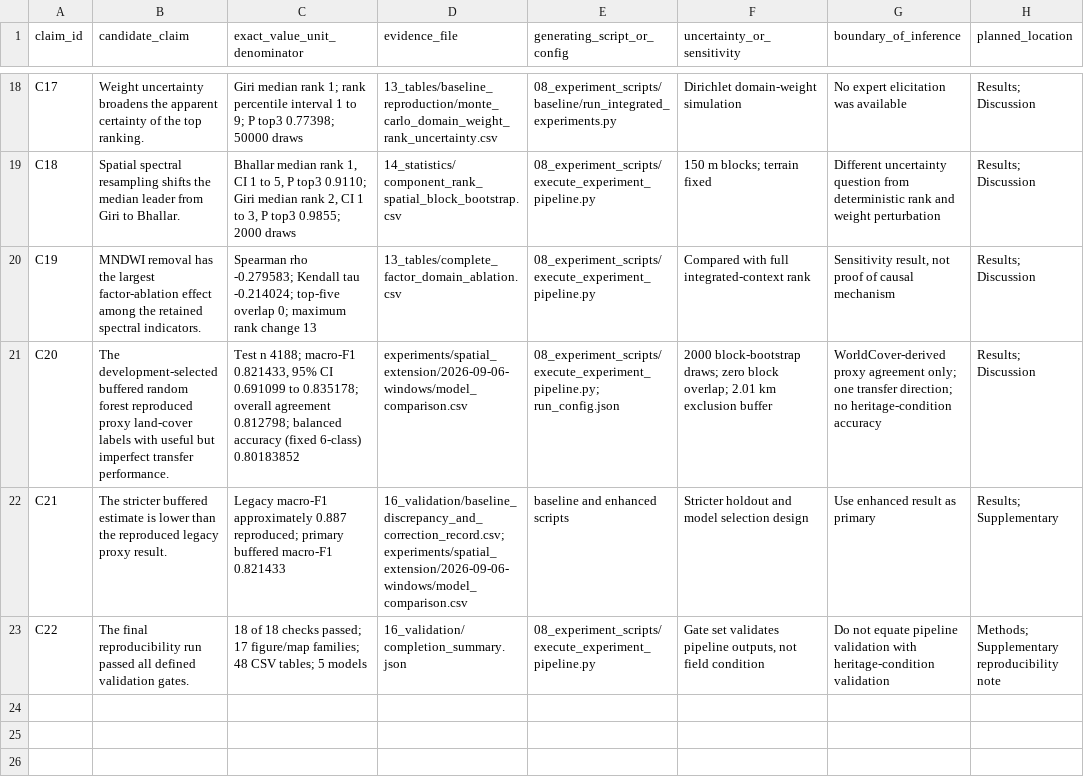
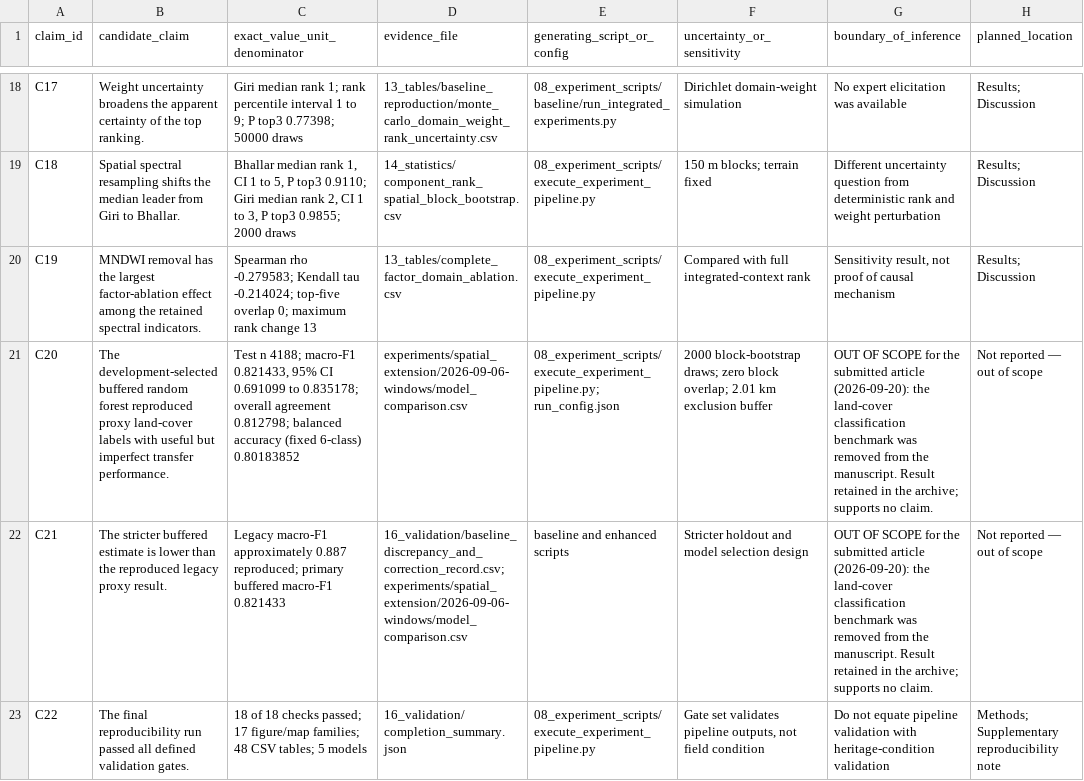
Before and after one commit to itsmohsinjadoon/taxila-heritage-observatory, a CSV file: manuscript/CLAIM_EVIDENCE_AUDIT.csv, drawn as a sheet; only a part is shown, gaps mark what is left out; the diff names each change by its address in the sheet, - before the commit and + after, or states it on an @@ line.

```diff
--- a/manuscript/CLAIM_EVIDENCE_AUDIT.csv
+++ b/manuscript/CLAIM_EVIDENCE_AUDIT.csv
-G21 (boundary_of_inference): WorldCover-derived proxy agreement only; one transfer direction; no heritage-condition accuracy
+G21 (boundary_of_inference): OUT OF SCOPE for the submitted article (2026-09-20): the land-cover classification benchmark was removed from the manuscript. Result retained in the archive; supports no claim.
-H21 (planned_location): Results; Discussion
+H21 (planned_location): Not reported — out of scope
-G22 (boundary_of_inference): Use enhanced result as primary
+G22 (boundary_of_inference): OUT OF SCOPE for the submitted article (2026-09-20): the land-cover classification benchmark was removed from the manuscript. Result retained in the archive; supports no claim.
-H22 (planned_location): Results; Supplementary
+H22 (planned_location): Not reported — out of scope
```
Also changed, not shown: manuscript/RESULT_DISPOSITION_MATRIX.csv, manuscript/source_traceability/display_item_source_map.csv, 13 other files.
